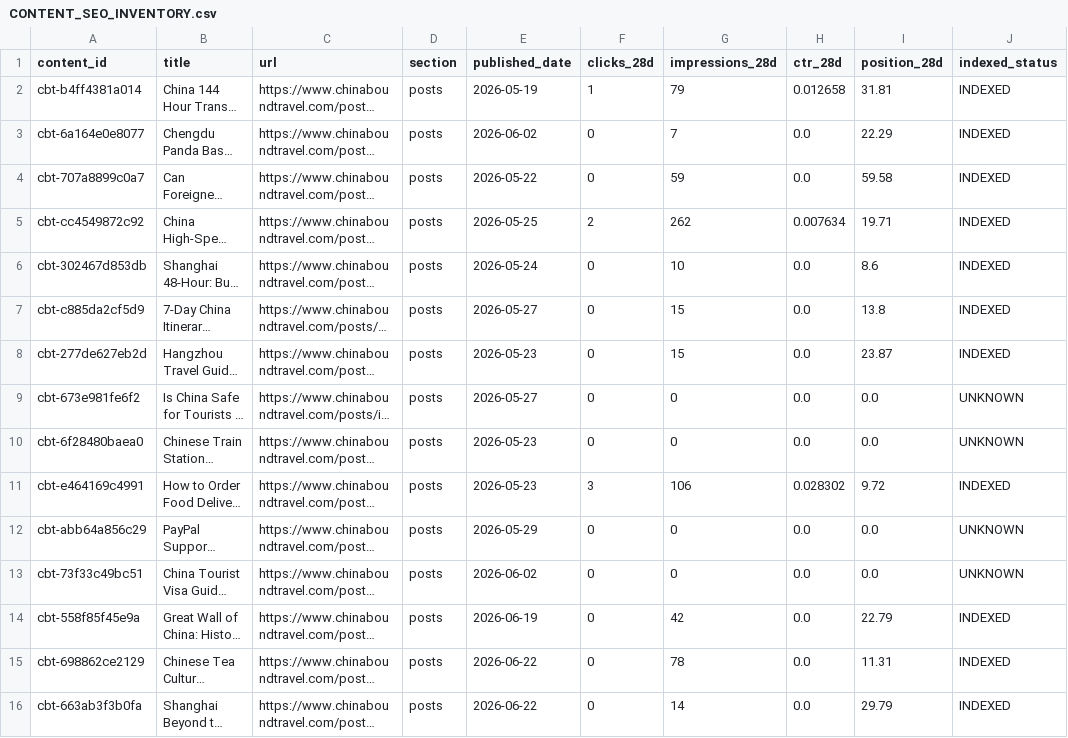
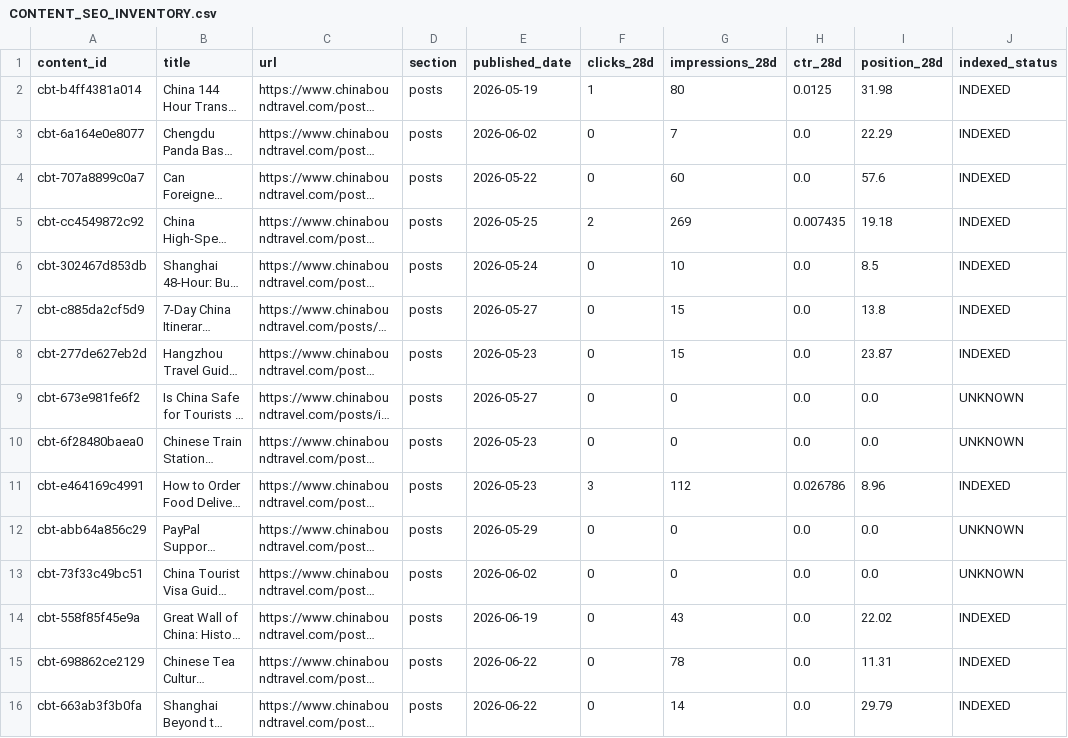
Before and after one commit to fys2388/chinaboundtravel, a CSV file: reports/seo/CONTENT_SEO_INVENTORY.csv, drawn as a sheet; only a part is shown; long unchanged cells end in …; the diff covers the shown part only; the diff names each change by its address in the sheet, - before the commit and + after, or states it on an @@ line.

```diff
--- a/reports/seo/CONTENT_SEO_INVENTORY.csv
+++ b/reports/seo/CONTENT_SEO_INVENTORY.csv
-G2 (impressions_28d): 79
+G2 (impressions_28d): 80
-H2 (ctr_28d): 0.012658
+H2 (ctr_28d): 0.0125
-I2 (position_28d): 31.81
+I2 (position_28d): 31.98
-G4 (impressions_28d): 59
+G4 (impressions_28d): 60
-I4 (position_28d): 59.58
+I4 (position_28d): 57.6
-G5 (impressions_28d): 262
+G5 (impressions_28d): 269
-H5 (ctr_28d): 0.007634
+H5 (ctr_28d): 0.007435
-I5 (position_28d): 19.71
+I5 (position_28d): 19.18
-I6 (position_28d): 8.6
+I6 (position_28d): 8.5
-G11 (impressions_28d): 106
+G11 (impressions_28d): 112
-H11 (ctr_28d): 0.028302
+H11 (ctr_28d): 0.026786
-I11 (position_28d): 9.72
+I11 (position_28d): 8.96
-G14 (impressions_28d): 42
+G14 (impressions_28d): 43
-I14 (position_28d): 22.79
+I14 (position_28d): 22.02
```
Also changed, not shown: 53 edited cells elsewhere in this file, reports/seo/raw_pages_28d.csv, 4 other files.
